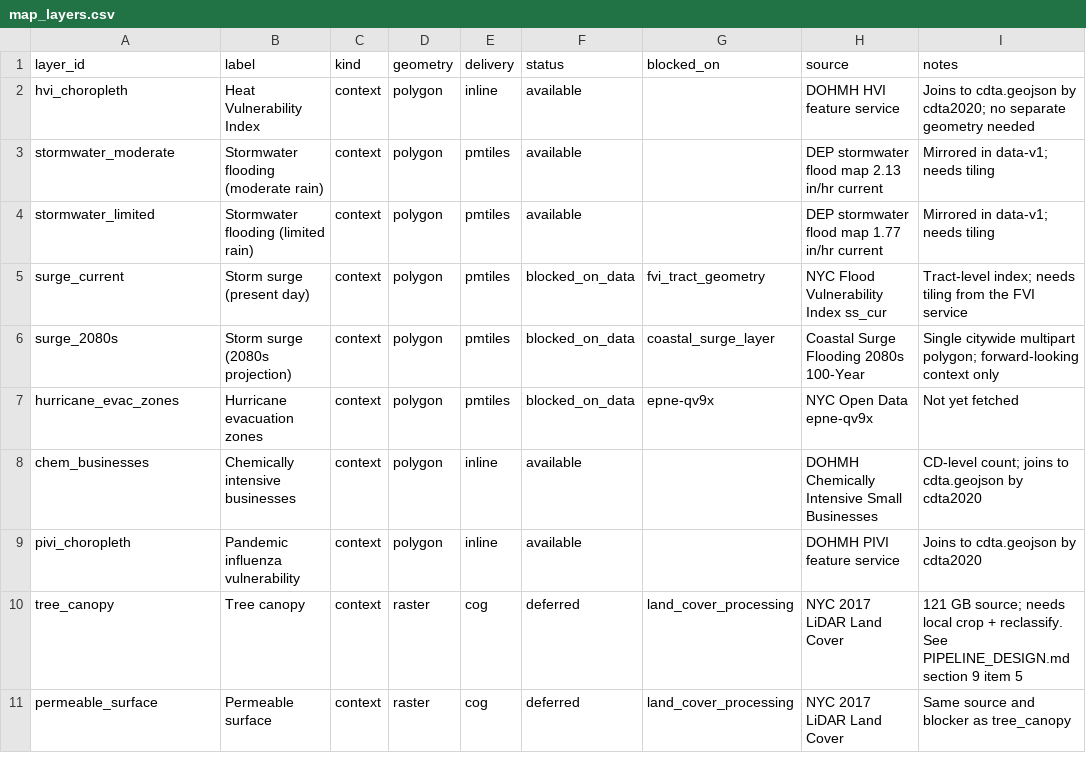
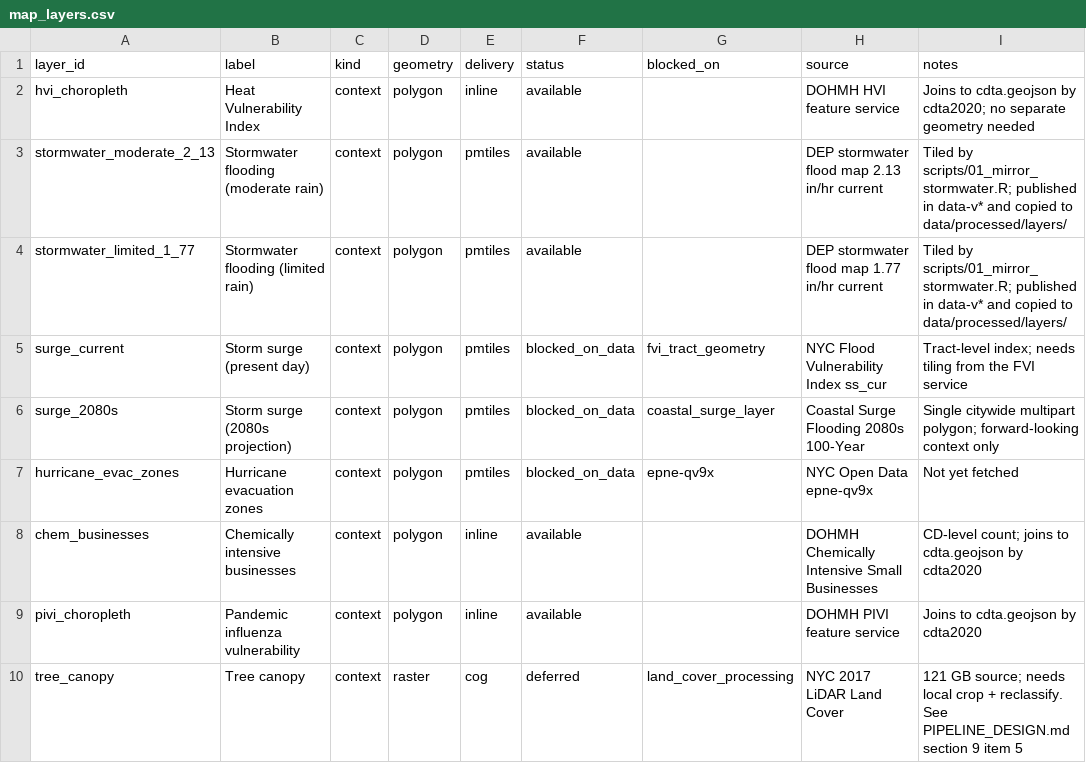
Before and after one commit to BetaNYC/q-map, a CSV file: data/registry/map_layers.csv, drawn as a sheet; only a part is shown; the shorter side is filled out with more unchanged rows.

Commit message:
Update processed data scripts for data-v2

```diff
--- a/data/registry/map_layers.csv
+++ b/data/registry/map_layers.csv
@@ -2,4 +2,4 @@ layer_id,label,kind,geometry,delivery,status,blocked_on,source,notes
 hvi_choropleth,Heat Vulnerability Index,context,polygon,inline,available,,DOHMH HVI feature service,Joins to cdta.geojson by cdta2020; no separate geometry needed
-stormwater_moderate,Stormwater flooding (moderate rain),context,polygon,pmtiles,available,,DEP stormwater flood map 2.13 in/hr current,Mirrored in data-v1; needs tiling
-stormwater_limited,Stormwater flooding (limited rain),context,polygon,pmtiles,available,,DEP stormwater flood map 1.77 in/hr current,Mirrored in data-v1; needs tiling
+stormwater_moderate_2_13,Stormwater flooding (moderate rain),context,polygon,pmtiles,available,,DEP stormwater flood map 2.13 in/hr current,Tiled by scripts/01_mirror_stormwater.R; published in data-v* and copied to data/processed/layers/
+stormwater_limited_1_77,Stormwater flooding (limited rain),context,polygon,pmtiles,available,,DEP stormwater flood map 1.77 in/hr current,Tiled by scripts/01_mirror_stormwater.R; published in data-v* and copied to data/processed/layers/
 surge_current,Storm surge (present day),context,polygon,pmtiles,blocked_on_data,fvi_tract_geometry,NYC Flood Vulnerability Index ss_cur,Tract-level index; needs tiling from the FVI service
```
Also changed, not shown: 27 other files.
